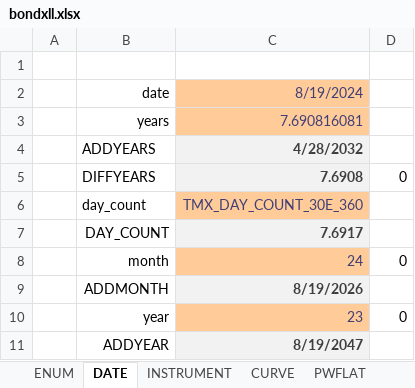
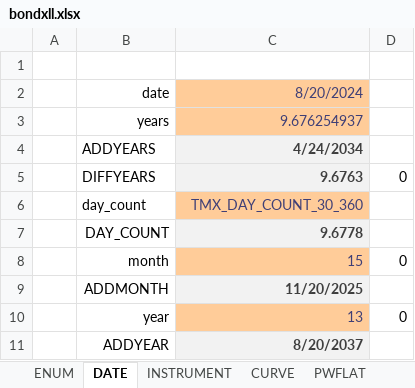
Before and after one commit to tmcrossx/bondxll, an Excel workbook: bondxll.xlsx, sheet DATE, drawn as a sheet; values as stored, in another font and other column widths than the file's, no borders; the diff names each change by its address in the sheet, - before the commit and + after, or states it on an @@ line.

```diff
--- a/bondxll.xlsx (sheet DATE)
+++ b/bondxll.xlsx (sheet DATE)
-C2: 8/19/2024
+C2: 8/20/2024
-C3: 7.690816081
+C3: 9.676254937
-C4: 4/28/2032
+C4: 4/24/2034
-C5: 7.6908
+C5: 9.6763
-C6: TMX_DAY_COUNT_30E_360
+C6: TMX_DAY_COUNT_30_360
-C7: 7.6917
+C7: 9.6778
-C8: 24
+C8: 15
-C9: 8/19/2026
+C9: 11/20/2025
-C10: 23
+C10: 13
-C11: 8/19/2047
+C11: 8/20/2037
```
Also changed, not shown: sheet PWFLAT, sheet CURVE, sheet INSTRUMENT, sheet ENUM, other sheet tabs, formulas that keep their value, charts or pictures.
